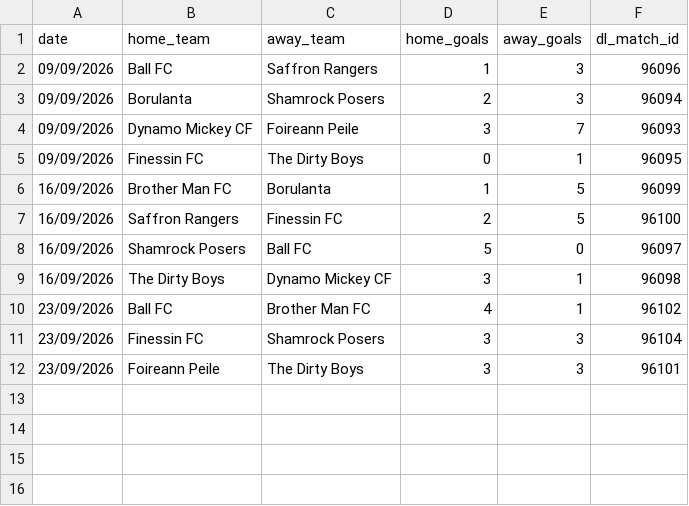
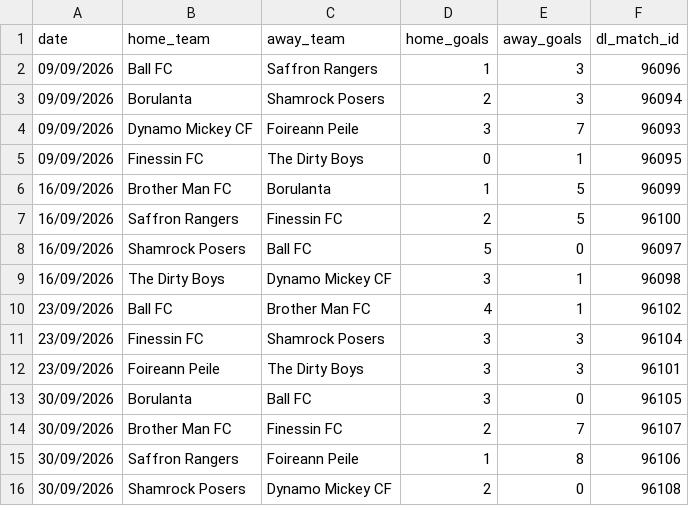
Before and after one commit to bendahmen/borulanta, a CSV file: data/league_results.csv, drawn as a sheet.

Commit message:
Sync results, fixtures, the league table and league results from Dream Leagues
Attendance for any new match still needs adding by hand.

```diff
--- a/data/league_results.csv
+++ b/data/league_results.csv
@@ -12 +12,5 @@ date,home_team,away_team,home_goals,away_goals,dl_match_id
 23/09/2026,Foireann Peile,The Dirty Boys,3,3,96101
+30/09/2026,Borulanta,Ball FC,3,0,96105
+30/09/2026,Brother Man FC,Finessin FC,2,7,96107
+30/09/2026,Saffron Rangers,Foireann Peile,1,8,96106
+30/09/2026,Shamrock Posers,Dynamo Mickey CF,2,0,96108
```
Also changed, not shown: data/fixtures.csv, data/league_table.csv, 2 other files.
